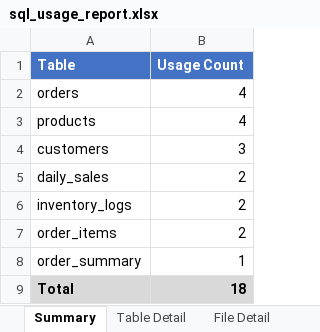
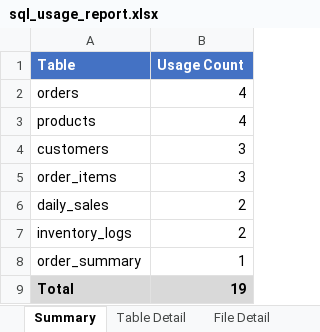
Before and after one commit to Ha-Hieu-Thanh/pentaho-di-reader, an Excel workbook: sample-files/sql_usage_report.xlsx, sheet Summary, drawn as a sheet; values as stored, in another font and other column widths than the file's, no borders; removed rows and columns are numbered as before the commit, all else as after; the diff names each change by its address in the sheet, - before the commit and + after, or states it on an @@ line.

```diff
--- a/sample-files/sql_usage_report.xlsx (sheet Summary)
+++ b/sample-files/sql_usage_report.xlsx (sheet Summary)
+row 5: order_items | 3
-row 7: order_items | 2
-B9 (Usage Count): 18
+B9 (Usage Count): 19
```
Also changed, not shown: sheet Table Detail, sheet File Detail, 30 other files.
